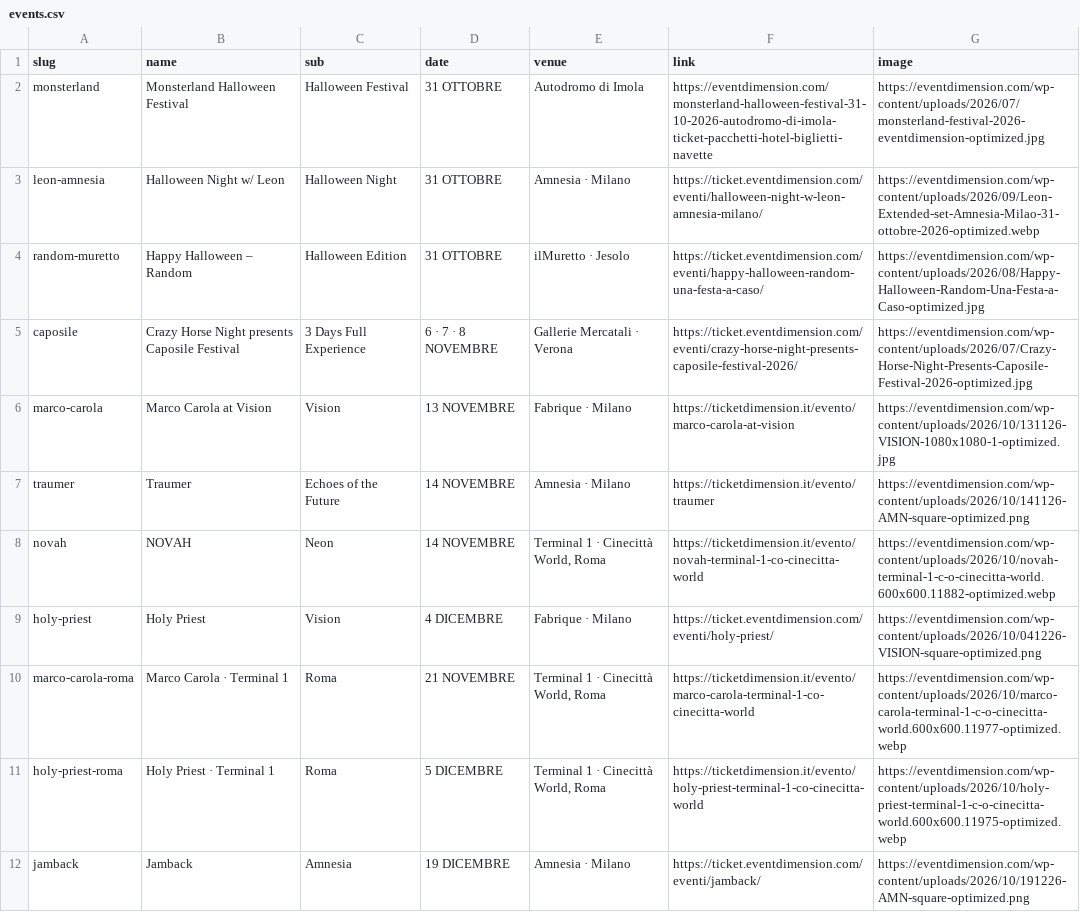
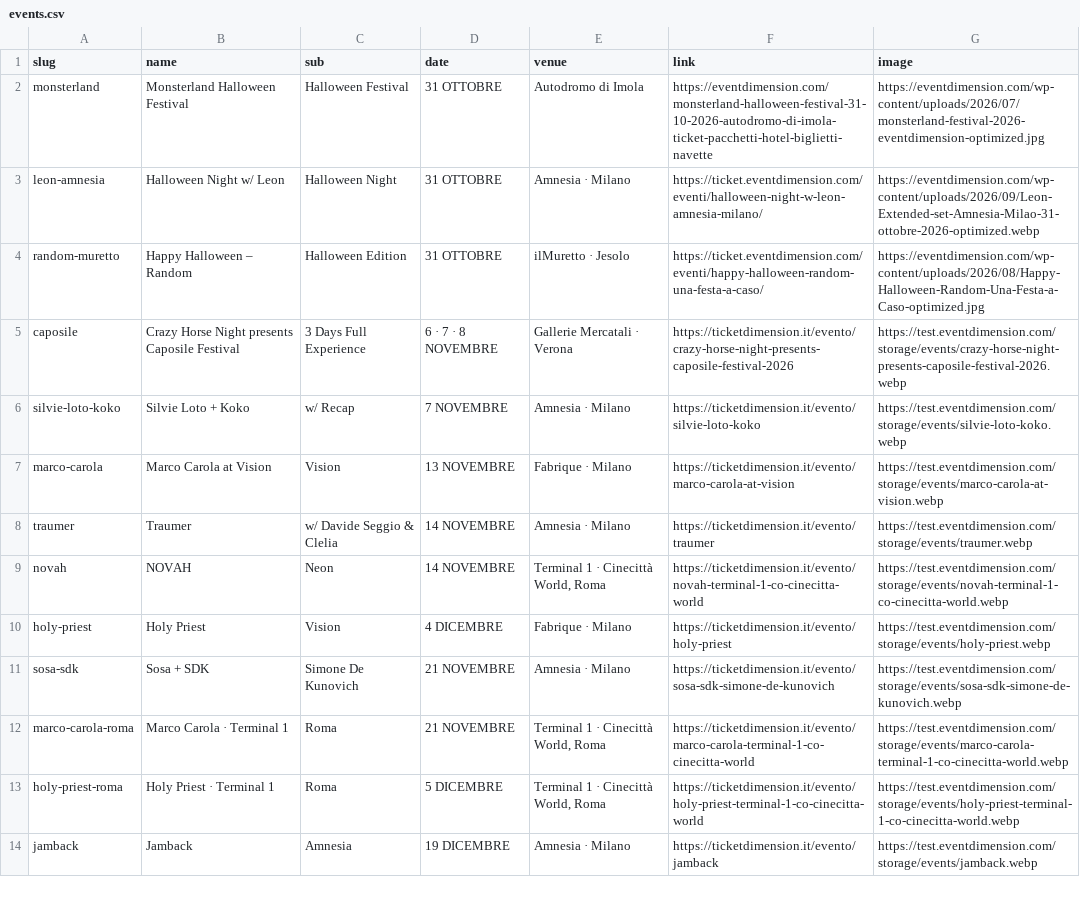
Before and after one commit to eventdimensionofficial/eventdimension-autopost, a CSV file: events.csv, drawn as a sheet; only a part is shown; the diff covers the shown part only.

```diff
--- a/events.csv
+++ b/events.csv
@@ -4,9 +4,11 @@ leon-amnesia,Halloween Night w/ Leon,Halloween Night,31 OTTOBRE,Amnesia · Milan
 random-muretto,Happy Halloween – Random,Halloween Edition,31 OTTOBRE,ilMuretto · Jesolo,https://ticket.eventdimension.com/eventi/happy-halloween-random-una-festa-a-caso/,https://eventdimension.com/wp-content/uploads/2026/08/Happy-Halloween-Random-Una-Festa-a-Caso-optimized.jpg
-caposile,Crazy Horse Night presents Caposile Festival,3 Days Full Experience,6 · 7 · 8 NOVEMBRE,Gallerie Mercatali · Verona,https://ticket.eventdimension.com/eventi/crazy-horse-night-presents-caposile-festival-2026/,https://eventdimension.com/wp-content/uploads/2026/07/Crazy-Horse-Night-Presents-Caposile-Festival-2026-optimized.jpg
-marco-carola,Marco Carola at Vision,Vision,13 NOVEMBRE,Fabrique · Milano,https://ticketdimension.it/evento/marco-carola-at-vision,https://eventdimension.com/wp-content/uploads/2026/10/131126-VISION-1080x1080-1-optimized.jpg
-traumer,Traumer,Echoes of the Future,14 NOVEMBRE,Amnesia · Milano,https://ticketdimension.it/evento/traumer,https://eventdimension.com/wp-content/uploads/2026/10/141126-AMN-square-optimized.png
-novah,NOVAH,Neon,14 NOVEMBRE,"Terminal 1 · Cinecittà World, Roma",https://ticketdimension.it/evento/novah-terminal-1-co-cinecitta-world,https://eventdimension.com/wp-content/uploads/2026/10/novah-terminal-1-c-o-cinecitta-world.600x600.11882-optimized.webp
-holy-priest,Holy Priest,Vision,4 DICEMBRE,Fabrique · Milano,https://ticket.eventdimension.com/eventi/holy-priest/,https://eventdimension.com/wp-content/uploads/2026/10/041226-VISION-square-optimized.png
-marco-carola-roma,Marco Carola · Terminal 1,Roma,21 NOVEMBRE,"Terminal 1 · Cinecittà World, Roma",https://ticketdimension.it/evento/marco-carola-terminal-1-co-cinecitta-world,https://eventdimension.com/wp-content/uploads/2026/10/marco-carola-terminal-1-c-o-cinecitta-world.600x600.11977-optimized.webp
-holy-priest-roma,Holy Priest · Terminal 1,Roma,5 DICEMBRE,"Terminal 1 · Cinecittà World, Roma",https://ticketdimension.it/evento/holy-priest-terminal-1-co-cinecitta-world,https://eventdimension.com/wp-content/uploads/2026/10/holy-priest-terminal-1-c-o-cinecitta-world.600x600.11975-optimized.webp
-jamback,Jamback,Amnesia,19 DICEMBRE,Amnesia · Milano,https://ticket.eventdimension.com/eventi/jamback/,https://eventdimension.com/wp-content/uploads/2026/10/191226-AMN-square-optimized.png
+caposile,Crazy Horse Night presents Caposile Festival,3 Days Full Experience,6 · 7 · 8 NOVEMBRE,Gallerie Mercatali · Verona,https://ticketdimension.it/evento/crazy-horse-night-presents-caposile-festival-2026,https://test.eventdimension.com/storage/events/crazy-horse-night-presents-caposile-festival-2026.webp
+silvie-loto-koko,Silvie Loto + Koko,w/ Recap,7 NOVEMBRE,Amnesia · Milano,https://ticketdimension.it/evento/silvie-loto-koko,https://test.eventdimension.com/storage/events/silvie-loto-koko.webp
+marco-carola,Marco Carola at Vision,Vision,13 NOVEMBRE,Fabrique · Milano,https://ticketdimension.it/evento/marco-carola-at-vision,https://test.eventdimension.com/storage/events/marco-carola-at-vision.webp
+traumer,Traumer,w/ Davide Seggio & Clelia,14 NOVEMBRE,Amnesia · Milano,https://ticketdimension.it/evento/traumer,https://test.eventdimension.com/storage/events/traumer.webp
+novah,NOVAH,Neon,14 NOVEMBRE,"Terminal 1 · Cinecittà World, Roma",https://ticketdimension.it/evento/novah-terminal-1-co-cinecitta-world,https://test.eventdimension.com/storage/events/novah-terminal-1-co-cinecitta-world.webp
+holy-priest,Holy Priest,Vision,4 DICEMBRE,Fabrique · Milano,https://ticketdimension.it/evento/holy-priest,https://test.eventdimension.com/storage/events/holy-priest.webp
+sosa-sdk,Sosa + SDK,Simone De Kunovich,21 NOVEMBRE,Amnesia · Milano,https://ticketdimension.it/evento/sosa-sdk-simone-de-kunovich,https://test.eventdimension.com/storage/events/sosa-sdk-simone-de-kunovich.webp
+marco-carola-roma,Marco Carola · Terminal 1,Roma,21 NOVEMBRE,"Terminal 1 · Cinecittà World, Roma",https://ticketdimension.it/evento/marco-carola-terminal-1-co-cinecitta-world,https://test.eventdimension.com/storage/events/marco-carola-terminal-1-co-cinecitta-world.webp
+holy-priest-roma,Holy Priest · Terminal 1,Roma,5 DICEMBRE,"Terminal 1 · Cinecittà World, Roma",https://ticketdimension.it/evento/holy-priest-terminal-1-co-cinecitta-world,https://test.eventdimension.com/storage/events/holy-priest-terminal-1-co-cinecitta-world.webp
+jamback,Jamback,Amnesia,19 DICEMBRE,Amnesia · Milano,https://ticketdimension.it/evento/jamback,https://test.eventdimension.com/storage/events/jamback.webp
```
Also changed, not shown: 21 edited cells elsewhere in this file, 1 other file.
